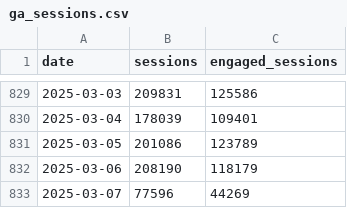
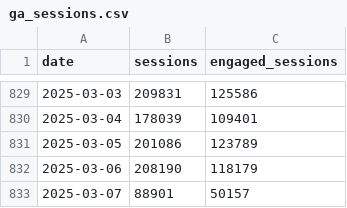
Before and after one commit to EdwardKing1701/tr_ecom_dbt, a CSV file: seeds/load/daily/ga_sessions.csv, drawn as a sheet; only a part is shown, gaps mark what is left out.

```diff
--- a/seeds/load/daily/ga_sessions.csv
+++ b/seeds/load/daily/ga_sessions.csv
@@ -832,2 +832,2 @@
 2025-03-06,208190,118179
-2025-03-07,77596,44269
+2025-03-07,88901,50157
```
Also changed, not shown: seeds/load/hourly/ga_hourly.csv.
